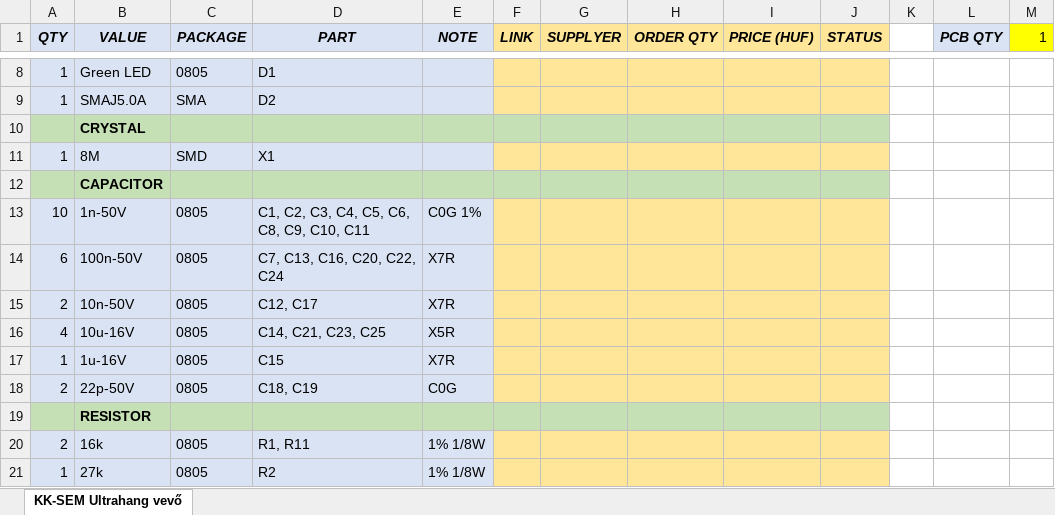
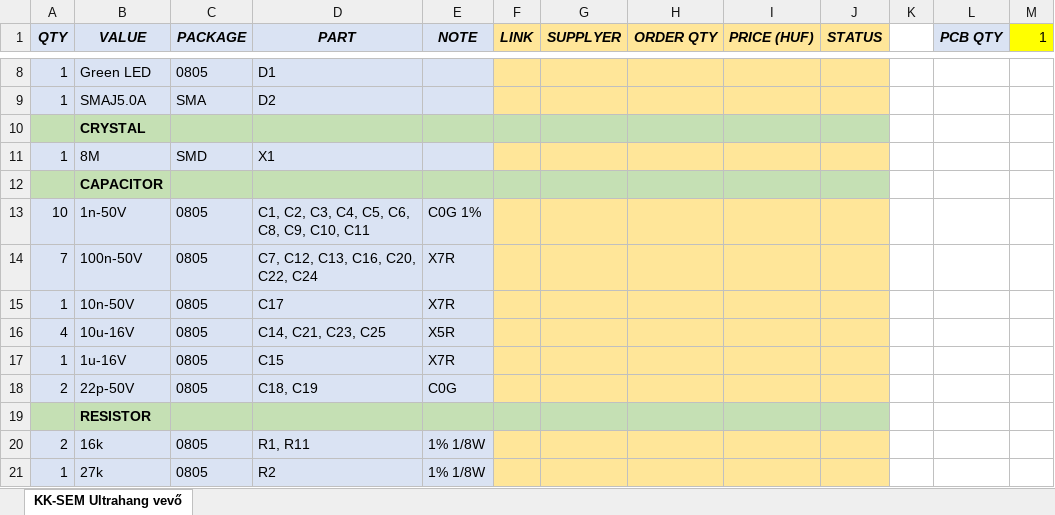
Before and after one commit to simonyiszk/kk-sem-ultrahang, an Excel workbook: kk_sem_ultrahang_hw_bom.xlsx, sheet KK-SEM Ultrahang vevő, drawn as a sheet; only a part is shown, gaps mark what is left out; values as stored, in another font and other column widths than the file's, no borders; conditional formats not drawn; the diff names each change by its address in the sheet, - before the commit and + after, or states it on an @@ line.

```diff
--- a/kk_sem_ultrahang_hw_bom.xlsx (sheet KK-SEM Ultrahang vevő)
+++ b/kk_sem_ultrahang_hw_bom.xlsx (sheet KK-SEM Ultrahang vevő)
-A14 (QTY): 6
+A14 (QTY): 7
-D14 (PART): C7, C13, C16, C20, C22, C24
+D14 (PART): C7, C12, C13, C16, C20, C22, C24
-A15 (QTY): 2
+A15 (QTY): 1
-D15 (PART): C12, C17
+D15 (PART): C17
```
Also changed, not shown: 5 other files.
